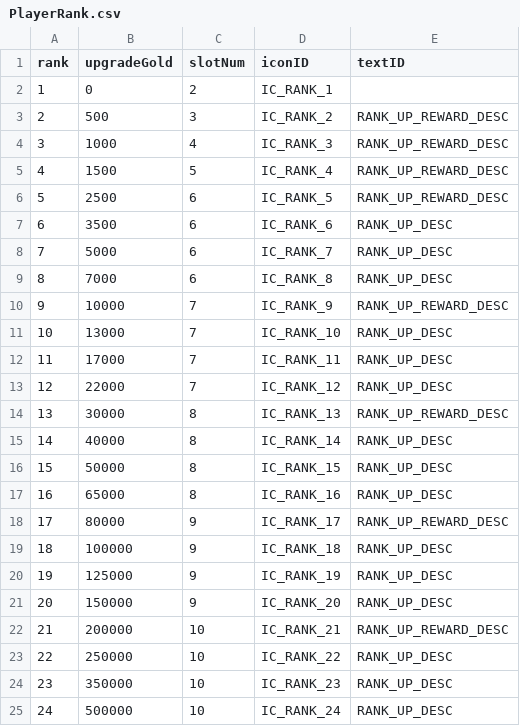
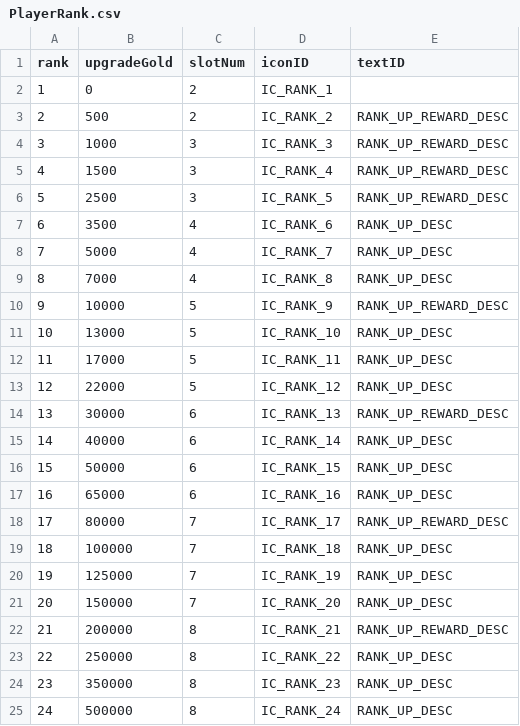
Before and after one commit to ionic5/02-ap, a CSV file: TaskForce.AP.Client/Assets/Addressables/GameData/PlayerRank.csv, drawn as a sheet.

```diff
--- a/TaskForce.AP.Client/Assets/Addressables/GameData/PlayerRank.csv
+++ b/TaskForce.AP.Client/Assets/Addressables/GameData/PlayerRank.csv
@@ -2,24 +2,24 @@ rank,upgradeGold,slotNum,iconID,textID
 1,0,2,IC_RANK_1,
-2,500,3,IC_RANK_2,RANK_UP_REWARD_DESC
-3,1000,4,IC_RANK_3,RANK_UP_REWARD_DESC
-4,1500,5,IC_RANK_4,RANK_UP_REWARD_DESC
-5,2500,6,IC_RANK_5,RANK_UP_REWARD_DESC
-6,3500,6,IC_RANK_6,RANK_UP_DESC
-7,5000,6,IC_RANK_7,RANK_UP_DESC
-8,7000,6,IC_RANK_8,RANK_UP_DESC
-9,10000,7,IC_RANK_9,RANK_UP_REWARD_DESC
-10,13000,7,IC_RANK_10,RANK_UP_DESC
-11,17000,7,IC_RANK_11,RANK_UP_DESC
-12,22000,7,IC_RANK_12,RANK_UP_DESC
-13,30000,8,IC_RANK_13,RANK_UP_REWARD_DESC
-14,40000,8,IC_RANK_14,RANK_UP_DESC
-15,50000,8,IC_RANK_15,RANK_UP_DESC
-16,65000,8,IC_RANK_16,RANK_UP_DESC
-17,80000,9,IC_RANK_17,RANK_UP_REWARD_DESC
-18,100000,9,IC_RANK_18,RANK_UP_DESC
-19,125000,9,IC_RANK_19,RANK_UP_DESC
-20,150000,9,IC_RANK_20,RANK_UP_DESC
-21,200000,10,IC_RANK_21,RANK_UP_REWARD_DESC
-22,250000,10,IC_RANK_22,RANK_UP_DESC
-23,350000,10,IC_RANK_23,RANK_UP_DESC
-24,500000,10,IC_RANK_24,RANK_UP_DESC
+2,500,2,IC_RANK_2,RANK_UP_REWARD_DESC
+3,1000,3,IC_RANK_3,RANK_UP_REWARD_DESC
+4,1500,3,IC_RANK_4,RANK_UP_REWARD_DESC
+5,2500,3,IC_RANK_5,RANK_UP_REWARD_DESC
+6,3500,4,IC_RANK_6,RANK_UP_DESC
+7,5000,4,IC_RANK_7,RANK_UP_DESC
+8,7000,4,IC_RANK_8,RANK_UP_DESC
+9,10000,5,IC_RANK_9,RANK_UP_REWARD_DESC
+10,13000,5,IC_RANK_10,RANK_UP_DESC
+11,17000,5,IC_RANK_11,RANK_UP_DESC
+12,22000,5,IC_RANK_12,RANK_UP_DESC
+13,30000,6,IC_RANK_13,RANK_UP_REWARD_DESC
+14,40000,6,IC_RANK_14,RANK_UP_DESC
+15,50000,6,IC_RANK_15,RANK_UP_DESC
+16,65000,6,IC_RANK_16,RANK_UP_DESC
+17,80000,7,IC_RANK_17,RANK_UP_REWARD_DESC
+18,100000,7,IC_RANK_18,RANK_UP_DESC
+19,125000,7,IC_RANK_19,RANK_UP_DESC
+20,150000,7,IC_RANK_20,RANK_UP_DESC
+21,200000,8,IC_RANK_21,RANK_UP_REWARD_DESC
+22,250000,8,IC_RANK_22,RANK_UP_DESC
+23,350000,8,IC_RANK_23,RANK_UP_DESC
+24,500000,8,IC_RANK_24,RANK_UP_DESC
```
Also changed, not shown: 4 other files.
